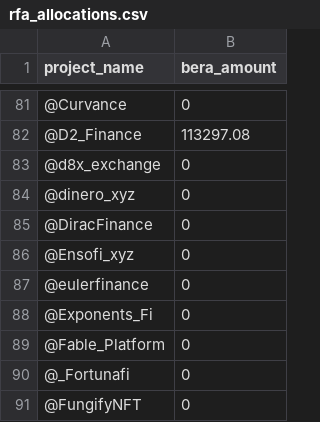
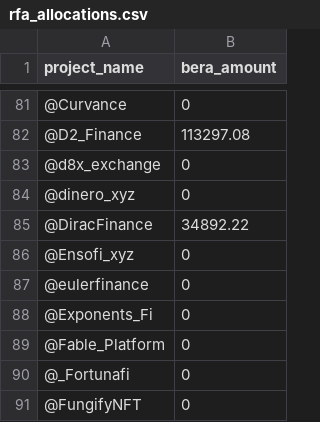
Before and after one commit to xultradotfun/bera-rfa, a CSV file: public/data/rfa_allocations.csv, drawn as a sheet; only a part is shown, gaps mark what is left out.

Commit message:
Add Dirac

```diff
--- a/public/data/rfa_allocations.csv
+++ b/public/data/rfa_allocations.csv
@@ -84,3 +84,3 @@ project_name,bera_amount
 @dinero_xyz,0
-@DiracFinance,0
+@DiracFinance,34892.22
 @Ensofi_xyz,0
```
